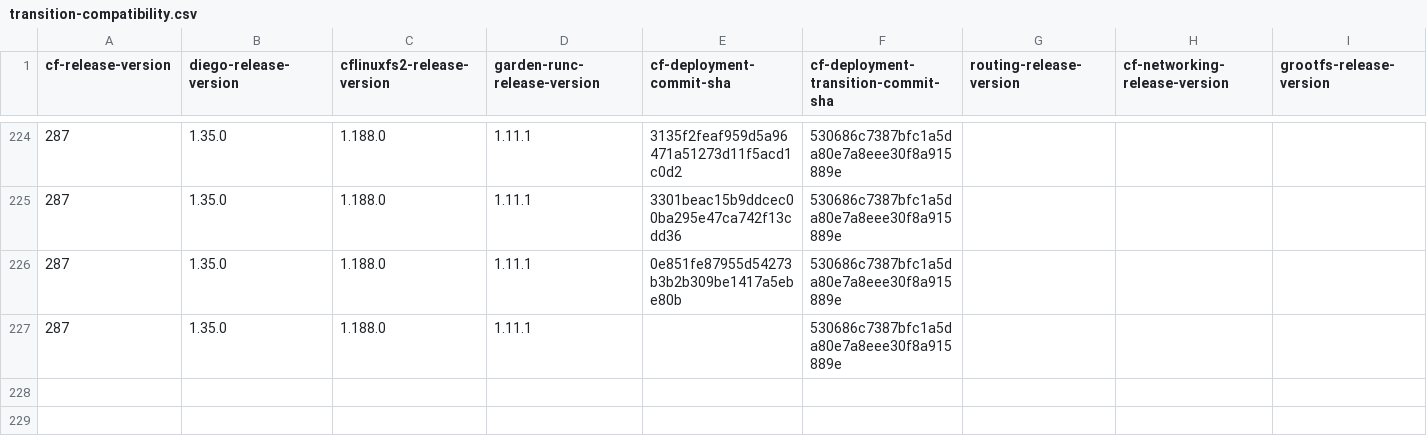
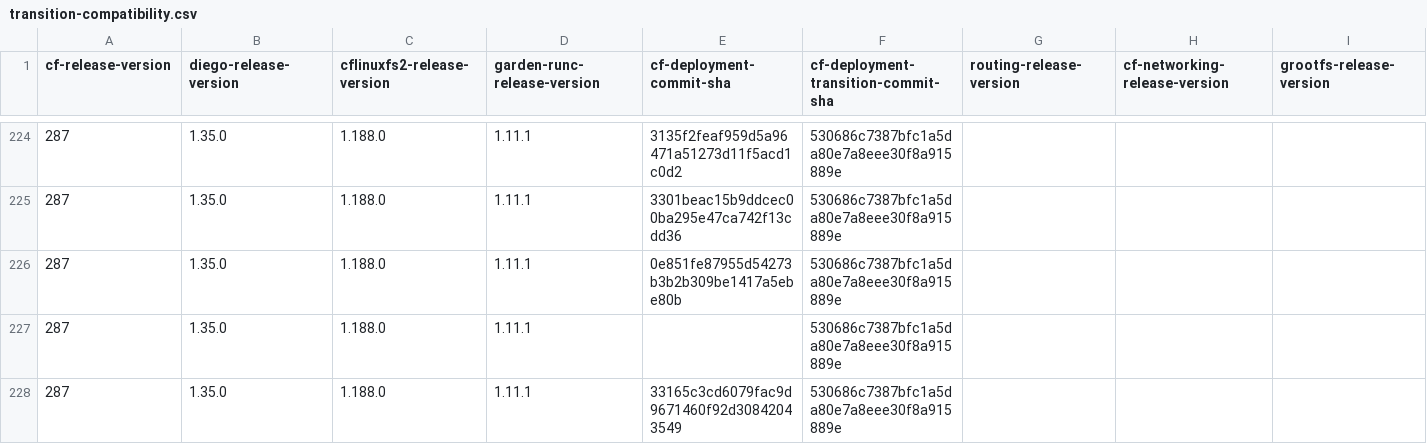
Before and after one commit to cloudfoundry-attic/cf-deployment-transition-compatibility, a CSV file: transition-compatibility.csv, drawn as a sheet; only a part is shown, gaps mark what is left out; rows hold the shown columns only; the diff names each change by its address in the sheet, - before the commit and + after, or states it on an @@ line.

Commit message:
Update transition-compatibility.csv

```diff
--- a/transition-compatibility.csv
+++ b/transition-compatibility.csv
+row 228: 287 | 1.35.0 | 1.188.0 | 1.11.1 | 33165c3cd6079fac9d9671460f92d30842043549 | 530686c7387bfc1a5da80e7a8eee30f8a915889e
```
